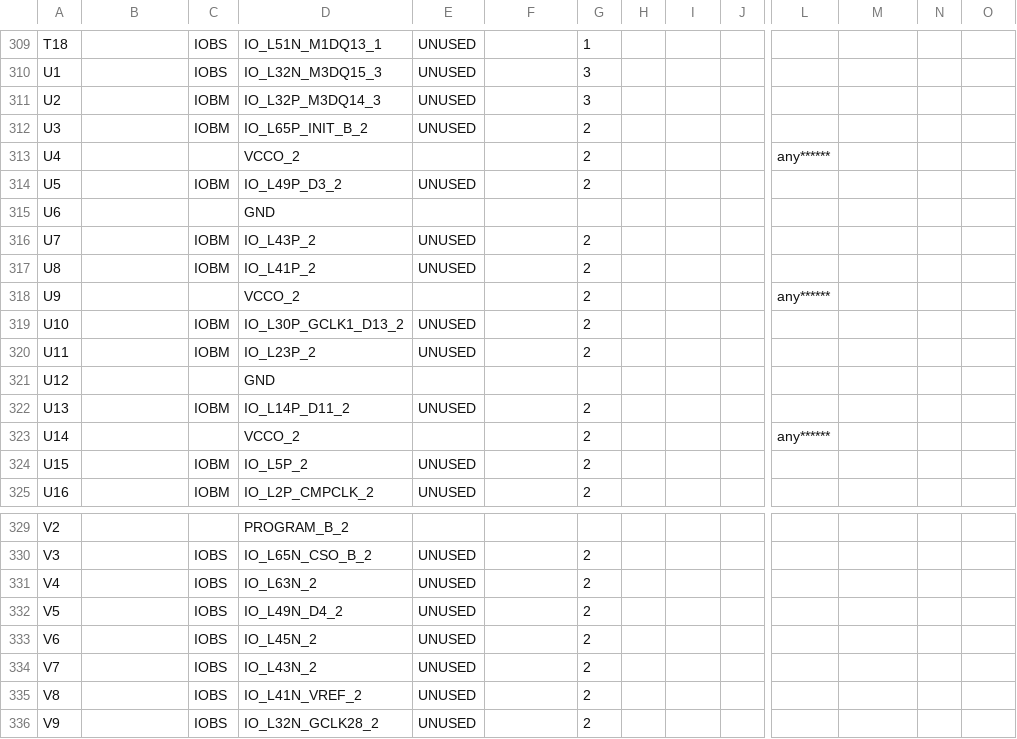
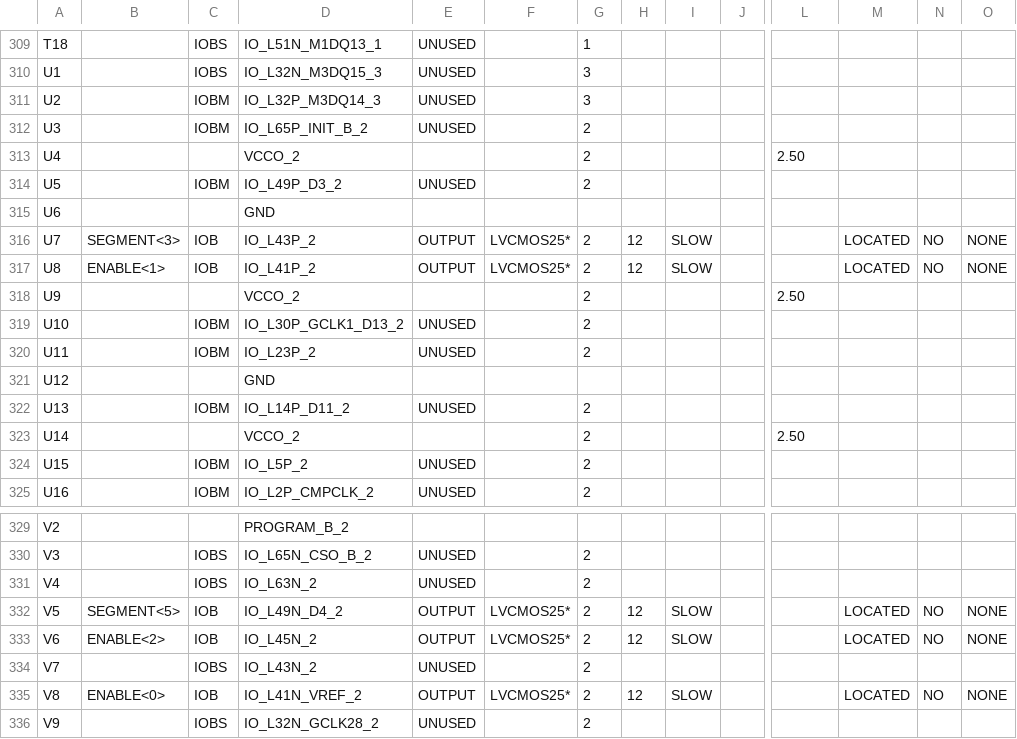
Before and after one commit to meatybobby/HardwareFinal, a CSV file: calculator_pad.csv, drawn as a sheet; only a part is shown, gaps mark what is left out; the diff covers the shown part only; the diff names each change by its address in the sheet, - before the commit and + after, or states it on an @@ line.

```diff
--- a/calculator_pad.csv
+++ b/calculator_pad.csv
-L313: any******
+L313: 2.50
-B316: (empty)
+B316: SEGMENT<3>
-C316:C317: IOBM
+C316:C317: IOB
-E316:E317: UNUSED
+E316:E317: OUTPUT
-F316:F317: (empty)
+F316:F317: LVCMOS25*
-H316:H317: (empty)
+H316:H317: 12
-I316:I317: (empty)
+I316:I317: SLOW
-M316:M317: (empty)
+M316:M317: LOCATED
-N316:N317: (empty)
+N316:N317: NO
-O316:O317: (empty)
+O316:O317: NONE
-B317: (empty)
+B317: ENABLE<1>
-L318: any******
+L318: 2.50
-L323: any******
+L323: 2.50
-B332: (empty)
+B332: SEGMENT<5>
-C332:C333: IOBS
+C332:C333: IOB
-E332:E333: UNUSED
+E332:E333: OUTPUT
-F332:F333: (empty)
+F332:F333: LVCMOS25*
-H332:H333: (empty)
+H332:H333: 12
-I332:I333: (empty)
+I332:I333: SLOW
-M332:M333: (empty)
+M332:M333: LOCATED
-N332:N333: (empty)
+N332:N333: NO
-O332:O333: (empty)
+O332:O333: NONE
-B333: (empty)
+B333: ENABLE<2>
-B335: (empty)
+B335: ENABLE<0>
-C335: IOBS
+C335: IOB
-E335: UNUSED
+E335: OUTPUT
-F335: (empty)
+F335: LVCMOS25*
-H335: (empty)
+H335: 12
-I335: (empty)
+I335: SLOW
-M335: (empty)
+M335: LOCATED
-N335: (empty)
+N335: NO
-O335: (empty)
+O335: NONE
```
Also changed, not shown: 135 edited cells elsewhere in this file, 58 other files.
